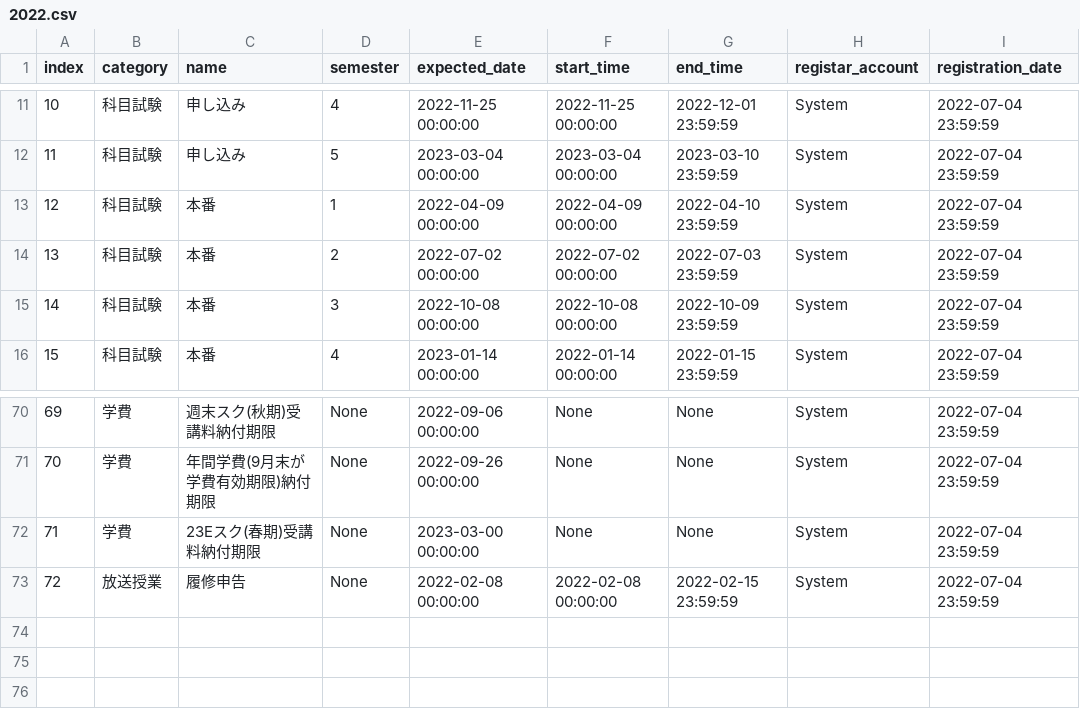
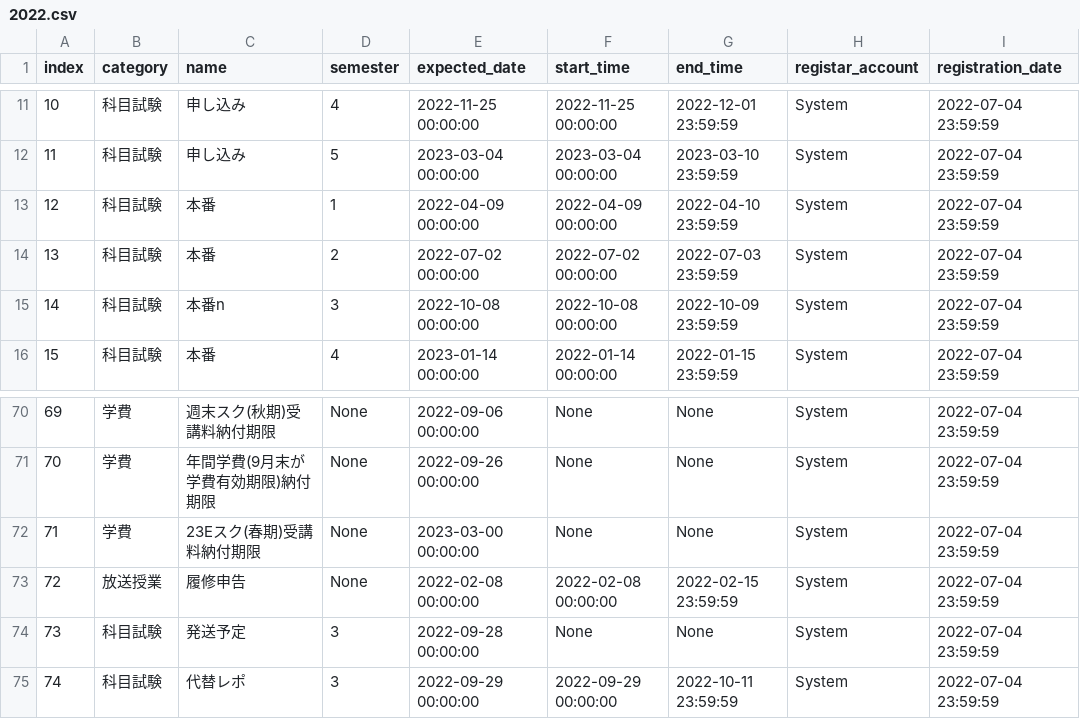
Before and after one commit to kcc-event-notify-bot/event-list, a CSV file: 2022.csv, drawn as a sheet; only a part is shown, gaps mark what is left out.

Commit message:
代替レポについて追加

```diff
--- a/2022.csv
+++ b/2022.csv
@@ -14,3 +14,3 @@ index,category,name,semester,expected_date,start_time,end_time,registar_account,
 13,科目試験,本番,2,2022-07-02 00:00:00,2022-07-02 00:00:00,2022-07-03 23:59:59,System,2022-07-04 23:59:59
-14,科目試験,本番,3,2022-10-08 00:00:00,2022-10-08 00:00:00,2022-10-09 23:59:59,System,2022-07-04 23:59:59
+14,科目試験,本番n,3,2022-10-08 00:00:00,2022-10-08 00:00:00,2022-10-09 23:59:59,System,2022-07-04 23:59:59
 15,科目試験,本番,4,2023-01-14 00:00:00,2022-01-14 00:00:00,2022-01-15 23:59:59,System,2022-07-04 23:59:59
@@ -73 +73,3 @@ index,category,name,semester,expected_date,start_time,end_time,registar_account,
 72,放送授業,履修申告,None,2022-02-08 00:00:00,2022-02-08 00:00:00,2022-02-15 23:59:59,System,2022-07-04 23:59:59
+73,科目試験,発送予定,3,2022-09-28 00:00:00,None,None,System,2022-07-04 23:59:59
+74,科目試験,代替レポ,3,2022-09-29 00:00:00,2022-09-29 00:00:00,2022-10-11 23:59:59,System,2022-07-04 23:59:59
```
